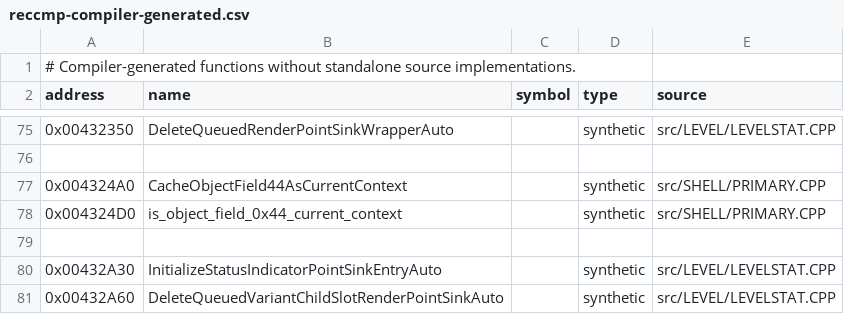
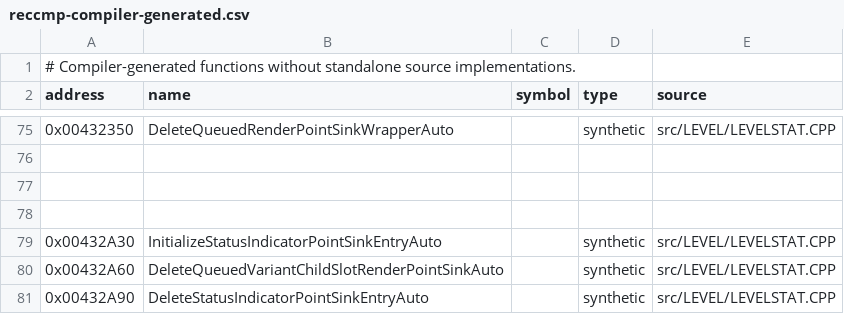
Before and after one commit to vonhoff/lemball-decomp, a CSV file: data/reccmp-compiler-generated.csv, drawn as a sheet; only a part is shown, gaps mark what is left out; the shorter side is filled out with more unchanged rows; the diff names each change by its address in the sheet, - before the commit and + after, or states it on an @@ line.

Commit message:
Restore current window context ownership

```diff
--- a/data/reccmp-compiler-generated.csv
+++ b/data/reccmp-compiler-generated.csv
-row 77: 0x004324A0 | CacheObjectField44AsCurrentContext |  | synthetic | src/SHELL/PRIMARY.CPP
+row 77: (empty)
-row 78: 0x004324D0 | is_object_field_0x44_current_context |  | synthetic | src/SHELL/PRIMARY.CPP
```
Also changed, not shown: data/objdiff-functions.csv, 2 other files.
